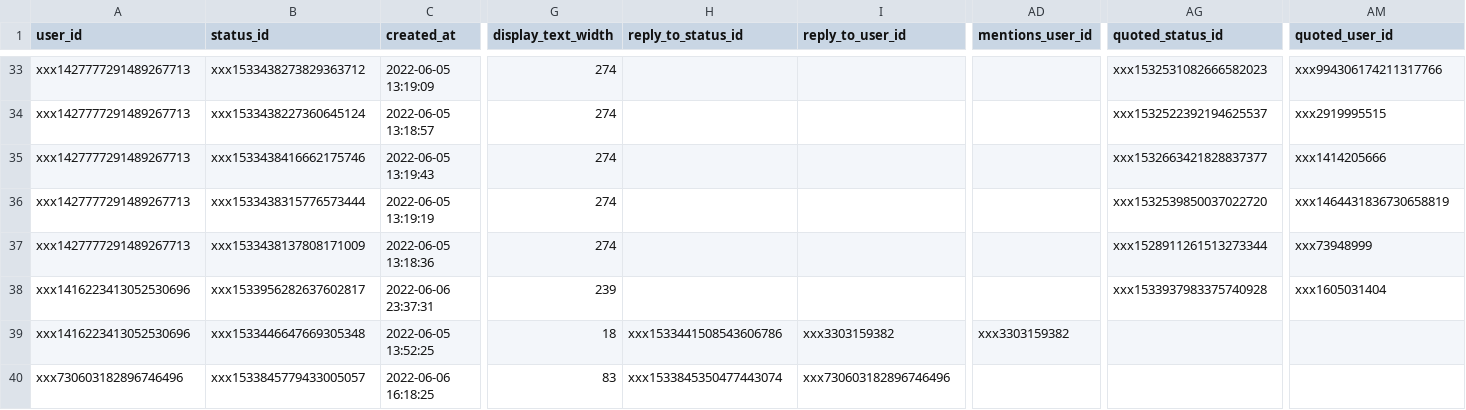
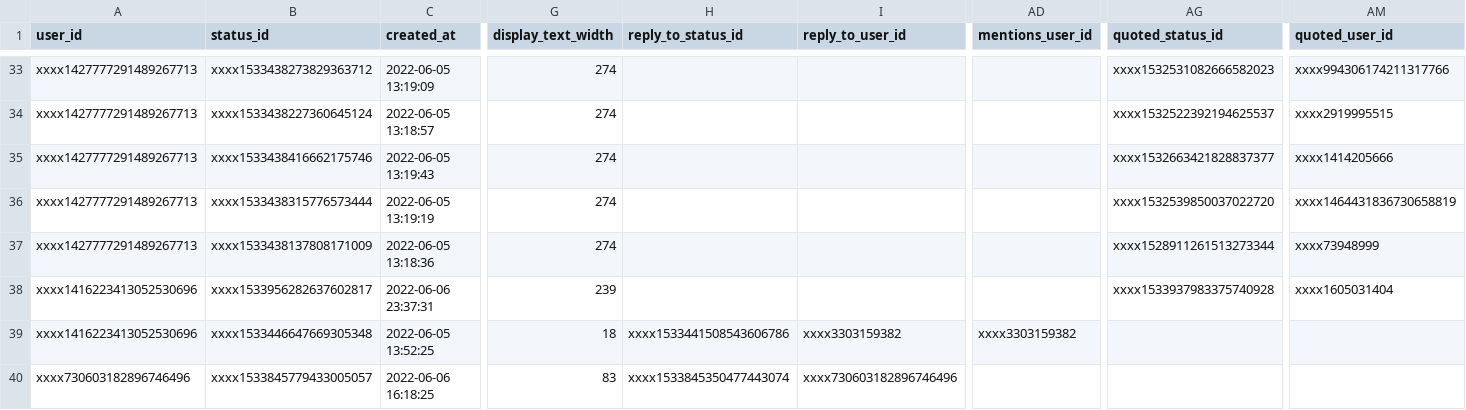
Before and after one commit to lab-tecnosocial/curso-r, a CSV file: 06-analisis-de-tweets/tweets.csv, drawn as a sheet; only a part is shown, gaps mark what is left out; the diff covers the shown part only; the diff names each change by its address in the sheet, - before the commit and + after, or states it on an @@ line.

```diff
--- a/06-analisis-de-tweets/tweets.csv
+++ b/06-analisis-de-tweets/tweets.csv
-A33:A37 (user_id): xxx1427777291489267713
+A33:A37 (user_id): xxxx1427777291489267713
-B33 (status_id): xxx1533438273829363712
+B33 (status_id): xxxx1533438273829363712
-AG33 (quoted_status_id): xxx1532531082666582023
+AG33 (quoted_status_id): xxxx1532531082666582023
-AM33 (quoted_user_id): xxx994306174211317766
+AM33 (quoted_user_id): xxxx994306174211317766
-B34 (status_id): xxx1533438227360645124
+B34 (status_id): xxxx1533438227360645124
-AG34 (quoted_status_id): xxx1532522392194625537
+AG34 (quoted_status_id): xxxx1532522392194625537
-AM34 (quoted_user_id): xxx2919995515
+AM34 (quoted_user_id): xxxx2919995515
-B35 (status_id): xxx1533438416662175746
+B35 (status_id): xxxx1533438416662175746
-AG35 (quoted_status_id): xxx1532663421828837377
+AG35 (quoted_status_id): xxxx1532663421828837377
-AM35 (quoted_user_id): xxx1414205666
+AM35 (quoted_user_id): xxxx1414205666
-B36 (status_id): xxx1533438315776573444
+B36 (status_id): xxxx1533438315776573444
-AG36 (quoted_status_id): xxx1532539850037022720
+AG36 (quoted_status_id): xxxx1532539850037022720
-AM36 (quoted_user_id): xxx1464431836730658819
+AM36 (quoted_user_id): xxxx1464431836730658819
-B37 (status_id): xxx1533438137808171009
+B37 (status_id): xxxx1533438137808171009
-AG37 (quoted_status_id): xxx1528911261513273344
+AG37 (quoted_status_id): xxxx1528911261513273344
-AM37 (quoted_user_id): xxx73948999
+AM37 (quoted_user_id): xxxx73948999
-A38:A39 (user_id): xxx1416223413052530696
+A38:A39 (user_id): xxxx1416223413052530696
-B38 (status_id): xxx1533956282637602817
+B38 (status_id): xxxx1533956282637602817
-AG38 (quoted_status_id): xxx1533937983375740928
+AG38 (quoted_status_id): xxxx1533937983375740928
-AM38 (quoted_user_id): xxx1605031404
+AM38 (quoted_user_id): xxxx1605031404
-B39 (status_id): xxx1533446647669305348
+B39 (status_id): xxxx1533446647669305348
-H39 (reply_to_status_id): xxx1533441508543606786
+H39 (reply_to_status_id): xxxx1533441508543606786
-I39 (reply_to_user_id): xxx3303159382
+I39 (reply_to_user_id): xxxx3303159382
-AD39 (mentions_user_id): xxx3303159382
+AD39 (mentions_user_id): xxxx3303159382
-A40 (user_id): xxx730603182896746496
+A40 (user_id): xxxx730603182896746496
-B40 (status_id): xxx1533845779433005057
+B40 (status_id): xxxx1533845779433005057
-H40 (reply_to_status_id): xxx1533845350477443074
+H40 (reply_to_status_id): xxxx1533845350477443074
-I40 (reply_to_user_id): xxx730603182896746496
+I40 (reply_to_user_id): xxxx730603182896746496
```
Also changed, not shown: 138 edited cells elsewhere in this file, 4 other files.
